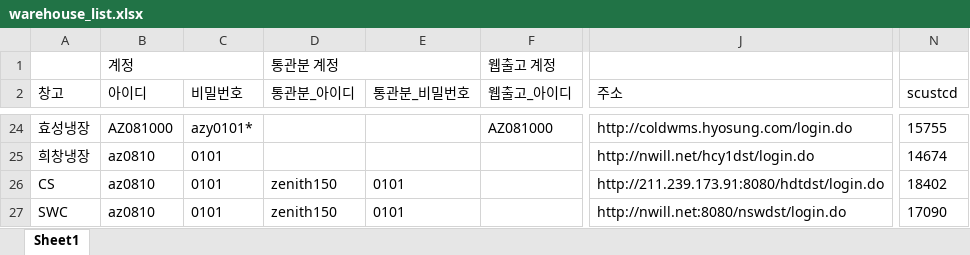
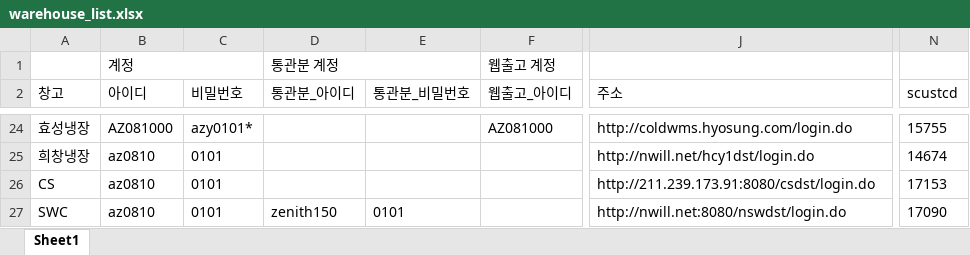
Before and after one commit to hammit-01/azy_firbase_web, an Excel workbook: back_end/data/warehouse_list.xlsx, sheet Sheet1, drawn as a sheet; only a part is shown, gaps mark what is left out; values as stored, in another font and other column widths than the file's, no borders; the diff names each change by its address in the sheet, - before the commit and + after, or states it on an @@ line.

```diff
--- a/back_end/data/warehouse_list.xlsx (sheet Sheet1)
+++ b/back_end/data/warehouse_list.xlsx (sheet Sheet1)
-D26 (통관분_아이디): zenith150
+D26 (통관분_아이디): (empty)
-E26 (통관분_비밀번호): 0101
+E26 (통관분_비밀번호): (empty)
-J26 (주소): http://211.239.173.91:8080/hdtdst/login.do
+J26 (주소): http://211.239.173.91:8080/csdst/login.do
-N26 (scustcd): 18402
+N26 (scustcd): 17153
```
Also changed, not shown: total_df.xlsx, 9 other files.
